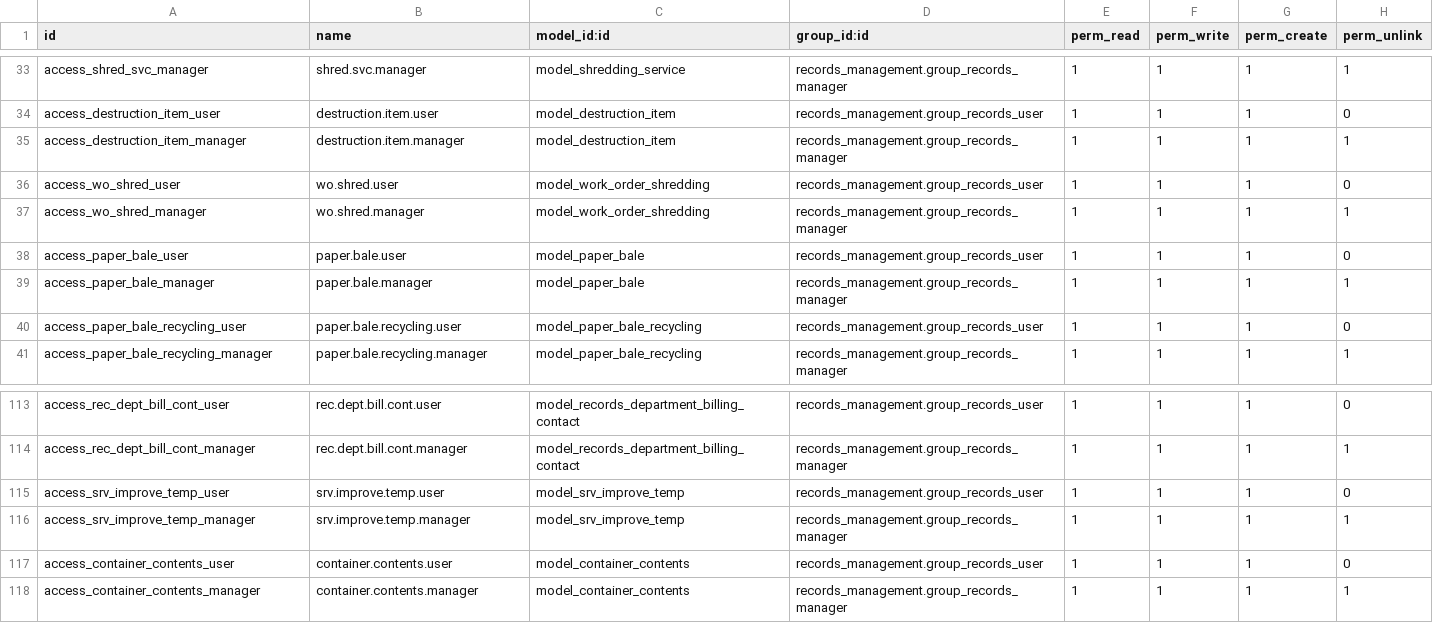
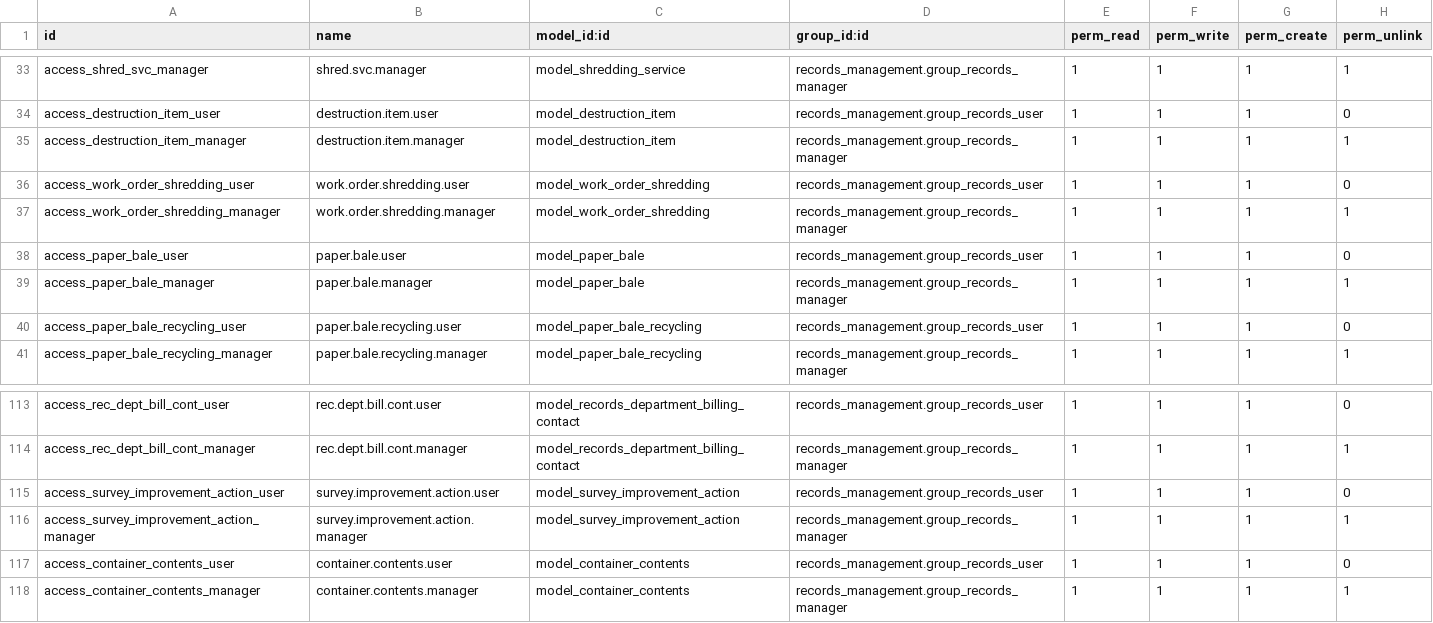
Before and after one commit to John75SunCity/ssh-git-github.com-odoo-odoo.git-18.0, a CSV file: records_management/security/ir.model.access.csv, drawn as a sheet; only a part is shown, gaps mark what is left out.

Commit message:
fix: clean up model naming and remove temporary files
- Fixed srv.improve.temp model name to survey.improvement.action
- Updated access rules to match corrected model name
- Removed duplicate ir.model.access_clean.csv file
- Removed temporary files: temp_clean_security.py and ir.model.access.csv.backup
- This completes the systematic cleanup of leftover abbreviated names

```diff
--- a/records_management/security/ir.model.access.csv
+++ b/records_management/security/ir.model.access.csv
@@ -35,4 +35,4 @@ access_destruction_item_user,destruction.item.user,model_destruction_item,record
 access_destruction_item_manager,destruction.item.manager,model_destruction_item,records_management.group_records_manager,1,1,1,1
-access_wo_shred_user,wo.shred.user,model_work_order_shredding,records_management.group_records_user,1,1,1,0
-access_wo_shred_manager,wo.shred.manager,model_work_order_shredding,records_management.group_records_manager,1,1,1,1
+access_work_order_shredding_user,work.order.shredding.user,model_work_order_shredding,records_management.group_records_user,1,1,1,0
+access_work_order_shredding_manager,work.order.shredding.manager,model_work_order_shredding,records_management.group_records_manager,1,1,1,1
 access_paper_bale_user,paper.bale.user,model_paper_bale,records_management.group_records_user,1,1,1,0
@@ -114,4 +114,4 @@ access_rec_dept_bill_cont_user,rec.dept.bill.cont.user,model_records_department_
 access_rec_dept_bill_cont_manager,rec.dept.bill.cont.manager,model_records_department_billing_contact,records_management.group_records_manager,1,1,1,1
-access_srv_improve_temp_user,srv.improve.temp.user,model_srv_improve_temp,records_management.group_records_user,1,1,1,0
-access_srv_improve_temp_manager,srv.improve.temp.manager,model_srv_improve_temp,records_management.group_records_manager,1,1,1,1
+access_survey_improvement_action_user,survey.improvement.action.user,model_survey_improvement_action,records_management.group_records_user,1,1,1,0
+access_survey_improvement_action_manager,survey.improvement.action.manager,model_survey_improvement_action,records_management.group_records_manager,1,1,1,1
 access_container_contents_user,container.contents.user,model_container_contents,records_management.group_records_user,1,1,1,0
```
Also changed, not shown: 6 other files.
